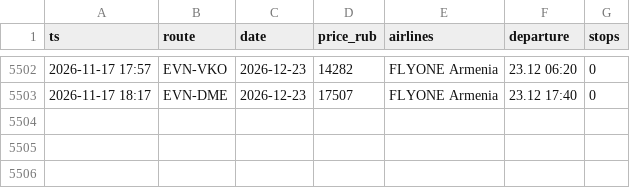
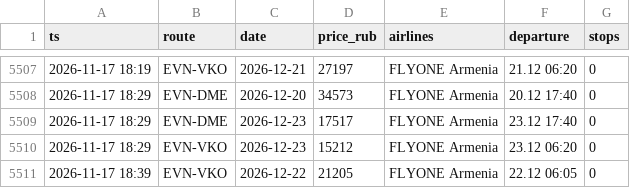
Before and after one commit to robinso1/flight-watch, a CSV file: data/prices.csv, drawn as a sheet; only a part is shown, gaps mark what is left out; the diff covers the shown part only.

Commit message:
prices

```diff
--- a/data/prices.csv
+++ b/data/prices.csv
@@ -5502,2 +5507,5 @@ ts,route,date,price_rub,airlines,departure,stops
-2026-11-17 17:57,EVN-VKO,2026-12-23,14282,FLYONE Armenia,23.12 06:20,0
-2026-11-17 18:17,EVN-DME,2026-12-23,17507,FLYONE Armenia,23.12 17:40,0
+2026-11-17 18:19,EVN-VKO,2026-12-21,27197,FLYONE Armenia,21.12 06:20,0
+2026-11-17 18:29,EVN-DME,2026-12-20,34573,FLYONE Armenia,20.12 17:40,0
+2026-11-17 18:29,EVN-DME,2026-12-23,17517,FLYONE Armenia,23.12 17:40,0
+2026-11-17 18:29,EVN-VKO,2026-12-23,15212,FLYONE Armenia,23.12 06:20,0
+2026-11-17 18:39,EVN-VKO,2026-12-22,21205,FLYONE Armenia,22.12 06:05,0
```
Also changed, not shown: 7 added rows, 2 removed rows and 31 edited cells elsewhere in this file, 1 other file.
